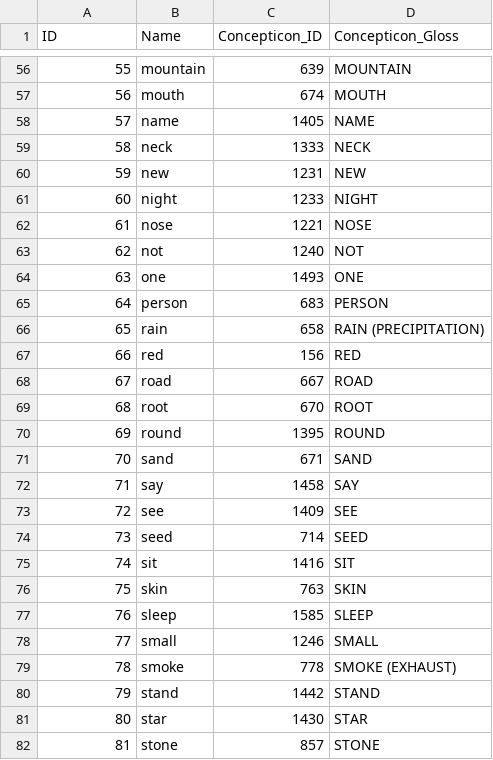
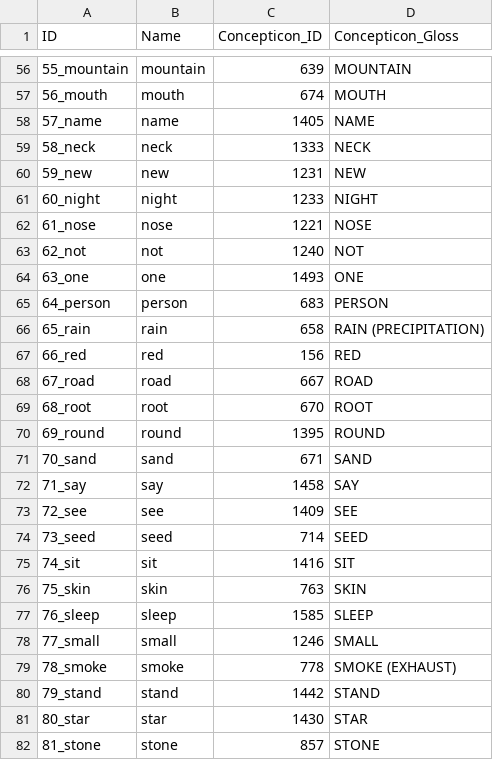
Before and after one commit to lexibank/starostinhmongmien, a CSV file: cldf/parameters.csv, drawn as a sheet; only a part is shown, gaps mark what is left out; the diff covers the shown part only.

```diff
--- a/cldf/parameters.csv
+++ b/cldf/parameters.csv
@@ -56,27 +56,27 @@ ID,Name,Concepticon_ID,Concepticon_Gloss
-55,mountain,639,MOUNTAIN
-56,mouth,674,MOUTH
-57,name,1405,NAME
-58,neck,1333,NECK
-59,new,1231,NEW
-60,night,1233,NIGHT
-61,nose,1221,NOSE
-62,not,1240,NOT
-63,one,1493,ONE
-64,person,683,PERSON
-65,rain,658,RAIN (PRECIPITATION)
-66,red,156,RED
-67,road,667,ROAD
-68,root,670,ROOT
-69,round,1395,ROUND
-70,sand,671,SAND
-71,say,1458,SAY
-72,see,1409,SEE
-73,seed,714,SEED
-74,sit,1416,SIT
-75,skin,763,SKIN
-76,sleep,1585,SLEEP
-77,small,1246,SMALL
-78,smoke,778,SMOKE (EXHAUST)
-79,stand,1442,STAND
-80,star,1430,STAR
-81,stone,857,STONE
+55_mountain,mountain,639,MOUNTAIN
+56_mouth,mouth,674,MOUTH
+57_name,name,1405,NAME
+58_neck,neck,1333,NECK
+59_new,new,1231,NEW
+60_night,night,1233,NIGHT
+61_nose,nose,1221,NOSE
+62_not,not,1240,NOT
+63_one,one,1493,ONE
+64_person,person,683,PERSON
+65_rain,rain,658,RAIN (PRECIPITATION)
+66_red,red,156,RED
+67_road,road,667,ROAD
+68_root,root,670,ROOT
+69_round,round,1395,ROUND
+70_sand,sand,671,SAND
+71_say,say,1458,SAY
+72_see,see,1409,SEE
+73_seed,seed,714,SEED
+74_sit,sit,1416,SIT
+75_skin,skin,763,SKIN
+76_sleep,sleep,1585,SLEEP
+77_small,small,1246,SMALL
+78_smoke,smoke,778,SMOKE (EXHAUST)
+79_stand,stand,1442,STAND
+80_star,star,1430,STAR
+81_stone,stone,857,STONE
```
Also changed, not shown: 83 edited cells elsewhere in this file, 12 other files.
